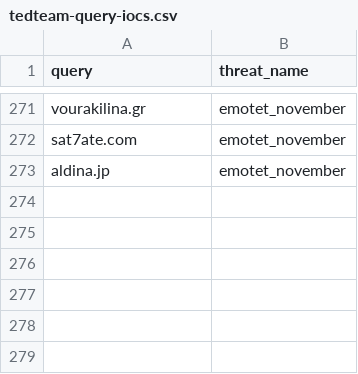
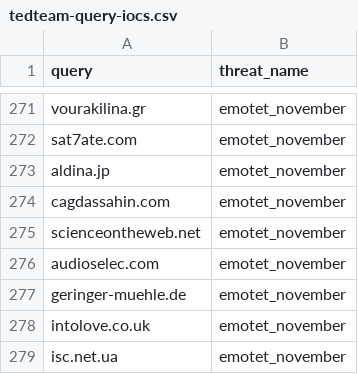
Before and after one commit to Ziemeck/sec-tedteam, a CSV file: tedteam-query-iocs.csv, drawn as a sheet; only a part is shown, gaps mark what is left out; the diff names each change by its address in the sheet, - before the commit and + after, or states it on an @@ line.

```diff
--- a/tedteam-query-iocs.csv
+++ b/tedteam-query-iocs.csv
+row 274: cagdassahin.com | emotet_november
+row 275: scienceontheweb.net | emotet_november
+row 276: audioselec.com | emotet_november
+row 277: geringer-muehle.de | emotet_november
+row 278: intolove.co.uk | emotet_november
+row 279: isc.net.ua | emotet_november
```
Also changed, not shown: 1 other file.
